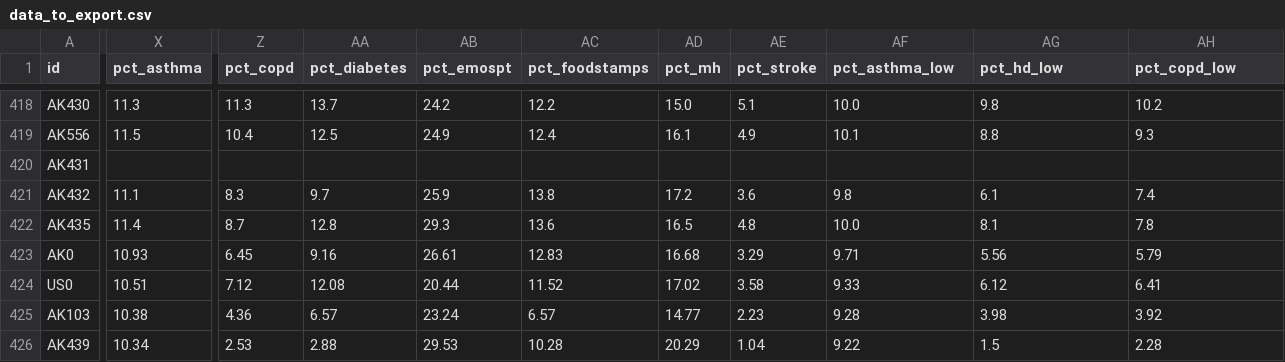
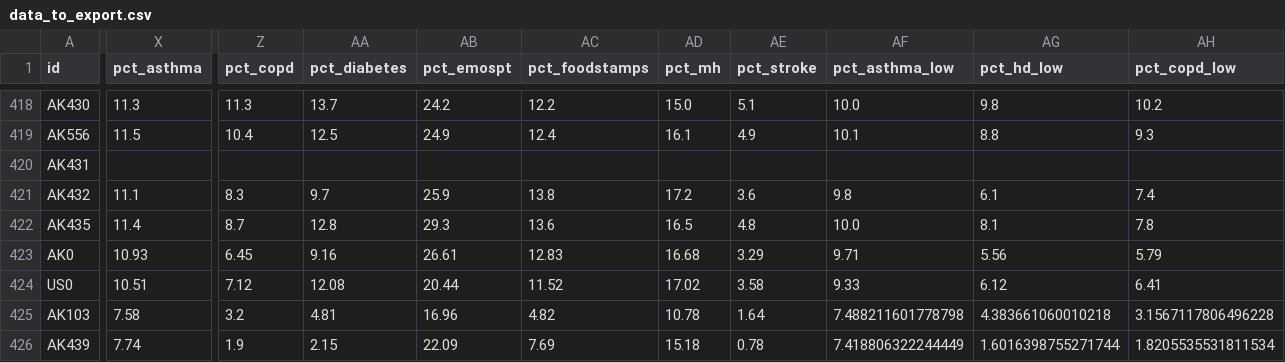
Before and after one commit to ua-snap/epa-justice, a CSV file: tbl/data_to_export.csv, drawn as a sheet; only a part is shown, gaps mark what is left out; the diff covers the shown part only; the diff names each change by its address in the sheet, - before the commit and + after, or states it on an @@ line.

Commit message:
rerun notebook and save CSVs for manual QC of aggregated CI values

```diff
--- a/tbl/data_to_export.csv
+++ b/tbl/data_to_export.csv
-X425 (pct_asthma): 10.38
+X425 (pct_asthma): 7.58
-Z425 (pct_copd): 4.36
+Z425 (pct_copd): 3.2
-AA425 (pct_diabetes): 6.57
+AA425 (pct_diabetes): 4.81
-AB425 (pct_emospt): 23.24
+AB425 (pct_emospt): 16.96
-AC425 (pct_foodstamps): 6.57
+AC425 (pct_foodstamps): 4.82
-AD425 (pct_mh): 14.77
+AD425 (pct_mh): 10.78
-AE425 (pct_stroke): 2.23
+AE425 (pct_stroke): 1.64
-AF425 (pct_asthma_low): 9.28
+AF425 (pct_asthma_low): 7.488211601778798
-AG425 (pct_hd_low): 3.98
+AG425 (pct_hd_low): 4.383661060010218
-AH425 (pct_copd_low): 3.92
+AH425 (pct_copd_low): 3.1567117806496228
-X426 (pct_asthma): 10.34
+X426 (pct_asthma): 7.74
-Z426 (pct_copd): 2.53
+Z426 (pct_copd): 1.9
-AA426 (pct_diabetes): 2.88
+AA426 (pct_diabetes): 2.15
-AB426 (pct_emospt): 29.53
+AB426 (pct_emospt): 22.09
-AC426 (pct_foodstamps): 10.28
+AC426 (pct_foodstamps): 7.69
-AD426 (pct_mh): 20.29
+AD426 (pct_mh): 15.18
-AE426 (pct_stroke): 1.04
+AE426 (pct_stroke): 0.78
-AF426 (pct_asthma_low): 9.22
+AF426 (pct_asthma_low): 7.418806322244449
-AG426 (pct_hd_low): 1.5
+AG426 (pct_hd_low): 1.6016398755271744
-AH426 (pct_copd_low): 2.28
+AH426 (pct_copd_low): 1.8205535531811534
```
Also changed, not shown: 26 edited cells elsewhere in this file, 2 other files.
